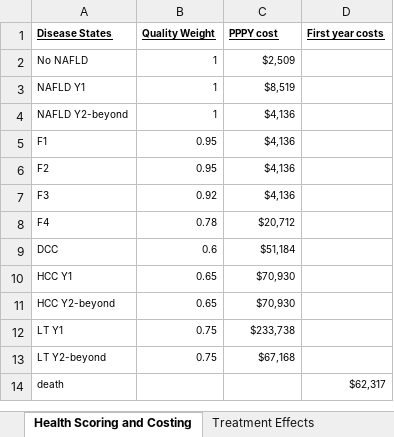
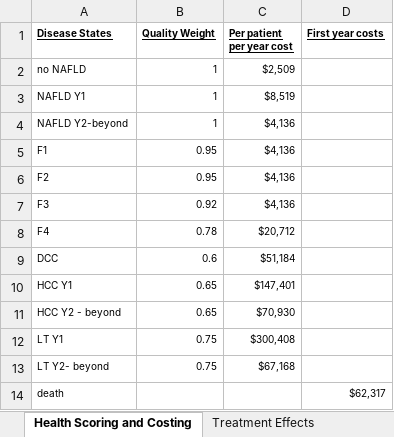
Before and after one commit to schneider10/nafld_model, an Excel workbook: model_inputs.xlsx, sheet Health Scoring and Costing, drawn as a sheet; values as stored, in another font and other column widths than the file's, no borders; the diff names each change by its address in the sheet, - before the commit and + after, or states it on an @@ line.

```diff
--- a/model_inputs.xlsx (sheet Health Scoring and Costing)
+++ b/model_inputs.xlsx (sheet Health Scoring and Costing)
-C1: PPPY cost
+C1: Per patient per year cost
-A2 (Disease States): No NAFLD
+A2 (Disease States): no NAFLD
-C10 (Per patient per year cost): $70,930
+C10 (Per patient per year cost): $147,401
-A11 (Disease States): HCC Y2-beyond
+A11 (Disease States): HCC Y2 - beyond
-C12 (Per patient per year cost): $233,738
+C12 (Per patient per year cost): $300,408
-A13 (Disease States): LT Y2-beyond
+A13 (Disease States): LT Y2- beyond
```
Also changed, not shown: sheet Transition Probabilities, sheet Disease-specific Mortality Risk, other sheet tabs, 9 other files.
